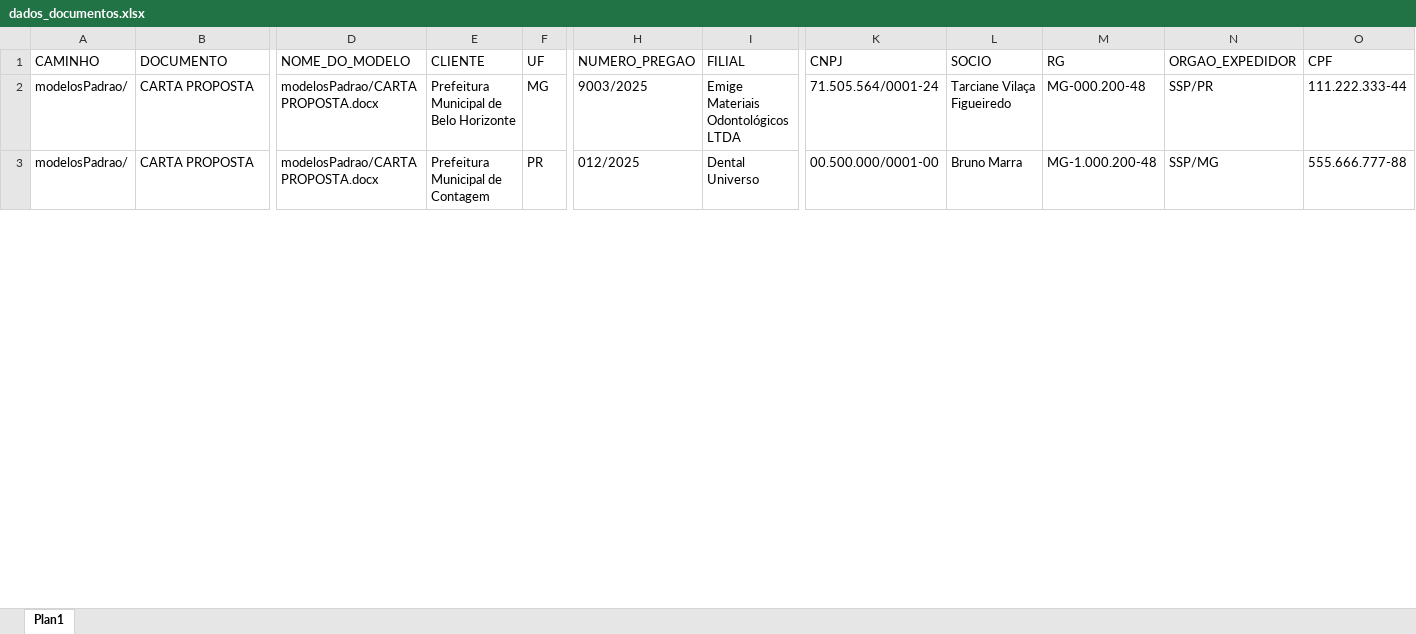
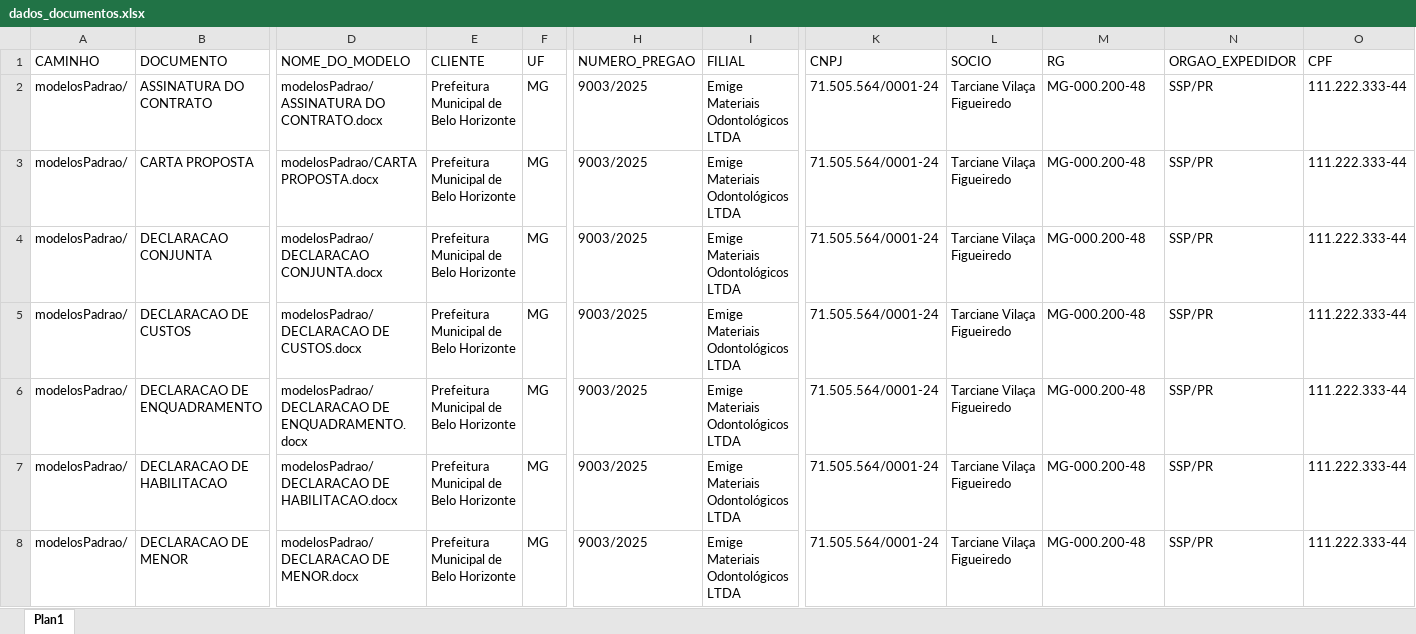
Before and after one commit to bcmmarra/Gerador_De_Documentos, an Excel workbook: dados/dados_documentos.xlsx, sheet Plan1, drawn as a sheet; only a part is shown, gaps mark what is left out; values as stored, in another font and other column widths than the file's, no borders; addresses are those after the commit; rows hold the shown columns only; the diff covers the shown part only; the diff names each change by its address in the sheet, - before the commit and + after, or states it on an @@ line.

Commit message:
TESTE VARIOS MODELOS

```diff
--- a/dados/dados_documentos.xlsx (sheet Plan1)
+++ b/dados/dados_documentos.xlsx (sheet Plan1)
+row 2: modelosPadrao/ | ASSINATURA DO CONTRATO | modelosPadrao/ASSINATURA DO CONTRATO.docx | Prefeitura Municipal de Belo Horizonte | MG | 9003/2025 | Emige Materiais Odontológicos LTDA | 71.505.564/0001-24 | Tarciane Vilaça Figueiredo | MG-000.200-48 | SSP/PR | 111.222.333-44
+row 4: modelosPadrao/ | DECLARACAO CONJUNTA | modelosPadrao/DECLARACAO CONJUNTA.docx | Prefeitura Municipal de Belo Horizonte | MG | 9003/2025 | Emige Materiais Odontológicos LTDA | 71.505.564/0001-24 | Tarciane Vilaça Figueiredo | MG-000.200-48 | SSP/PR | 111.222.333-44
-B5 (DOCUMENTO): CARTA PROPOSTA
+B5 (DOCUMENTO): DECLARACAO DE CUSTOS
-D5 (NOME_DO_MODELO): modelosPadrao/CARTA PROPOSTA.docx
+D5 (NOME_DO_MODELO): modelosPadrao/DECLARACAO DE CUSTOS.docx
-E5 (CLIENTE): Prefeitura Municipal de Contagem
+E5 (CLIENTE): Prefeitura Municipal de Belo Horizonte
-F5 (UF): PR
+F5 (UF): MG
-H5 (NUMERO_PREGAO): 012/2025
+H5 (NUMERO_PREGAO): 9003/2025
-I5 (FILIAL): Dental Universo
+I5 (FILIAL): Emige Materiais Odontológicos LTDA
-K5 (CNPJ): 00.500.000/0001-00
+K5 (CNPJ): 71.505.564/0001-24
-L5 (SOCIO): Bruno Marra
+L5 (SOCIO): Tarciane Vilaça Figueiredo
-M5 (RG): MG-1.000.200-48
+M5 (RG): MG-000.200-48
-N5 (ORGAO_EXPEDIDOR): SSP/MG
+N5 (ORGAO_EXPEDIDOR): SSP/PR
-O5 (CPF): 555.666.777-88
+O5 (CPF): 111.222.333-44
+row 6: modelosPadrao/ | DECLARACAO DE ENQUADRAMENTO | modelosPadrao/DECLARACAO DE ENQUADRAMENTO.docx | Prefeitura Municipal de Belo Horizonte | MG | 9003/2025 | Emige Materiais Odontológicos LTDA | 71.505.564/0001-24 | Tarciane Vilaça Figueiredo | MG-000.200-48 | SSP/PR | 111.222.333-44
+row 7: modelosPadrao/ | DECLARACAO DE HABILITACAO | modelosPadrao/DECLARACAO DE HABILITACAO.docx | Prefeitura Municipal de Belo Horizonte | MG | 9003/2025 | Emige Materiais Odontológicos LTDA | 71.505.564/0001-24 | Tarciane Vilaça Figueiredo | MG-000.200-48 | SSP/PR | 111.222.333-44
+row 8: modelosPadrao/ | DECLARACAO DE MENOR | modelosPadrao/DECLARACAO DE MENOR.docx | Prefeitura Municipal de Belo Horizonte | MG | 9003/2025 | Emige Materiais Odontológicos LTDA | 71.505.564/0001-24 | Tarciane Vilaça Figueiredo | MG-000.200-48 | SSP/PR | 111.222.333-44
```
Also changed, not shown: 3 added rows, 2 removed rows and 43 edited cells elsewhere in this sheet, formulas that keep their value, 11 other files.
